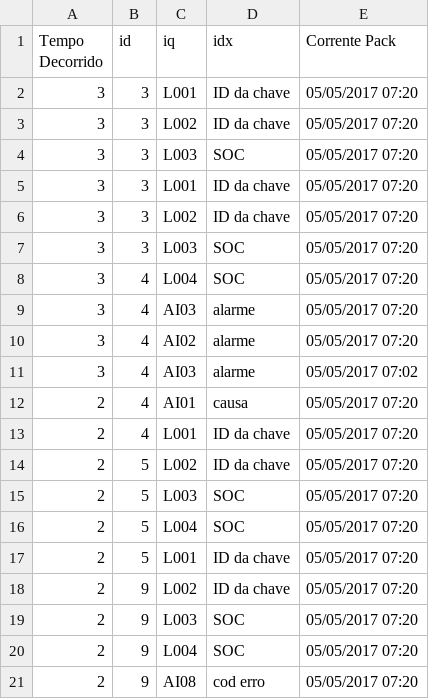
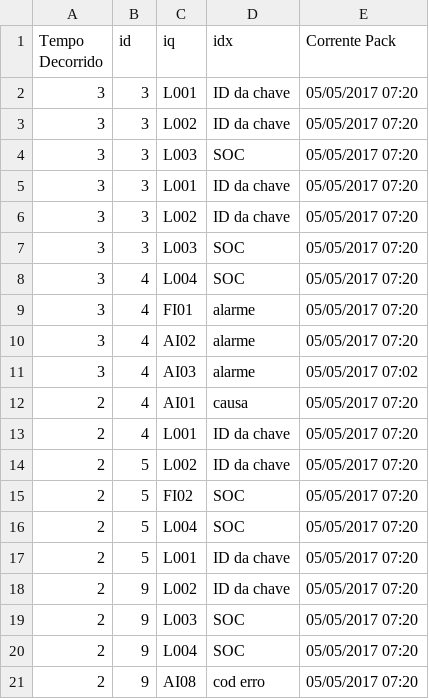
Before and after one commit to dcbacha/MobilisTelemetria, a CSV file: api/static/LogEventosTeste.csv, drawn as a sheet; the diff names each change by its address in the sheet, - before the commit and + after, or states it on an @@ line.

```diff
--- a/api/static/LogEventosTeste.csv
+++ b/api/static/LogEventosTeste.csv
-C9 (iq): AI03
+C9 (iq): FI01
-C15 (iq): L003
+C15 (iq): FI02
```
Also changed, not shown: 8 other files.
